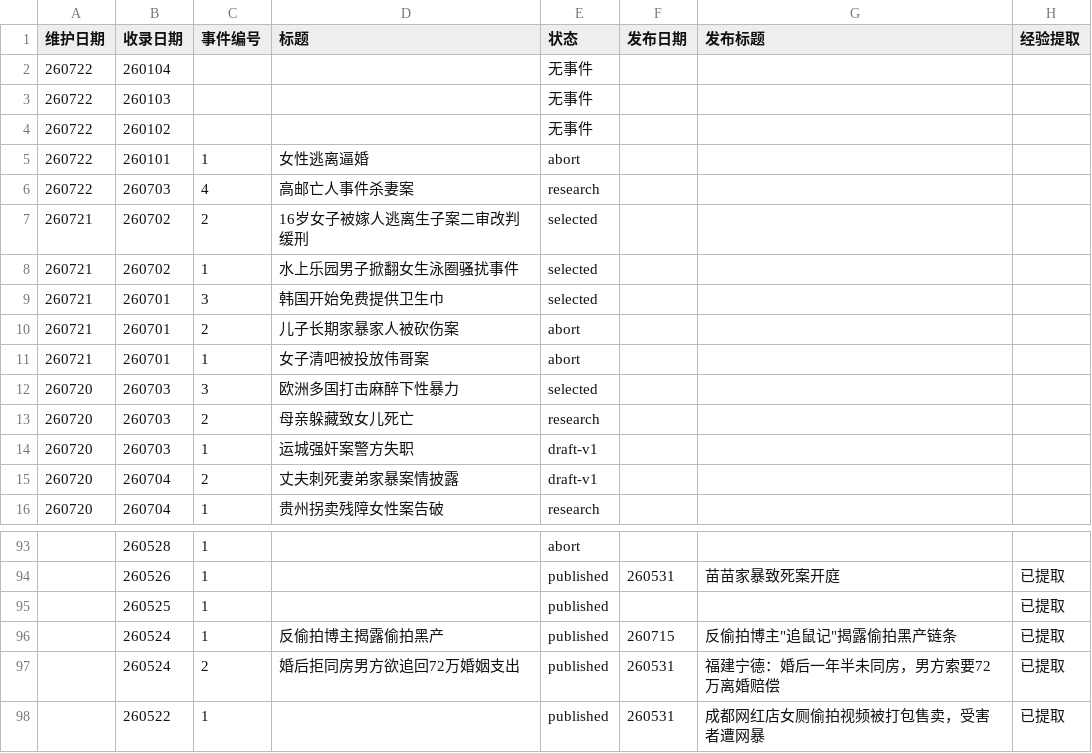
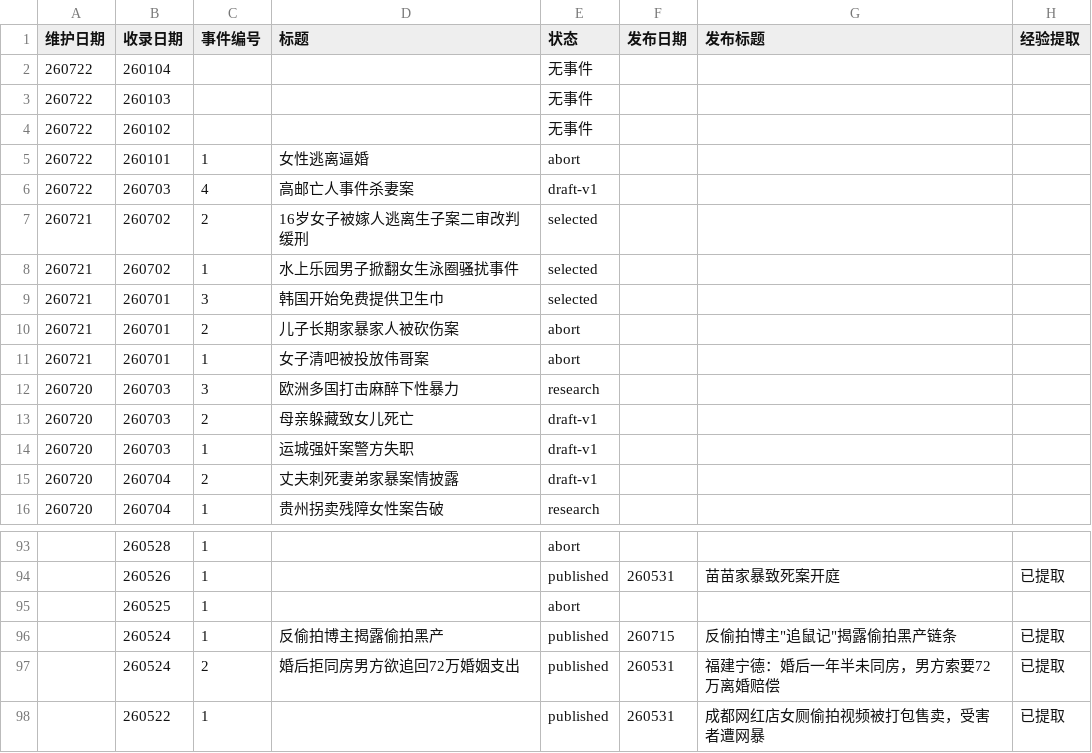
Before and after one commit to Watcher-Palace/auto-watcher, a CSV file: _pipeline/events.csv, drawn as a sheet; only a part is shown, gaps mark what is left out.

```diff
--- a/_pipeline/events.csv
+++ b/_pipeline/events.csv
@@ -5,3 +5,3 @@
 260722,260101,1,女性逃离逼婚,abort,,,
-260722,260703,4,高邮亡人事件杀妻案,research,,,
+260722,260703,4,高邮亡人事件杀妻案,draft-v1,,,
 260721,260702,2,16岁女子被嫁人逃离生子案二审改判缓刑,selected,,,
@@ -11,4 +11,4 @@
 260721,260701,1,女子清吧被投放伟哥案,abort,,,
-260720,260703,3,欧洲多国打击麻醉下性暴力,selected,,,
-260720,260703,2,母亲躲藏致女儿死亡,research,,,
+260720,260703,3,欧洲多国打击麻醉下性暴力,research,,,
+260720,260703,2,母亲躲藏致女儿死亡,draft-v1,,,
 260720,260703,1,运城强奸案警方失职,draft-v1,,,
@@ -94,3 +94,3 @@
 ,260526,1,,published,260531,苗苗家暴致死案开庭,已提取
-,260525,1,,published,,,已提取
+,260525,1,,abort,,,
 ,260524,1,反偷拍博主揭露偷拍黑产,published,260715,"反偷拍博主""追鼠记""揭露偷拍黑产链条",已提取
```
Also changed, not shown: 1 other file.
